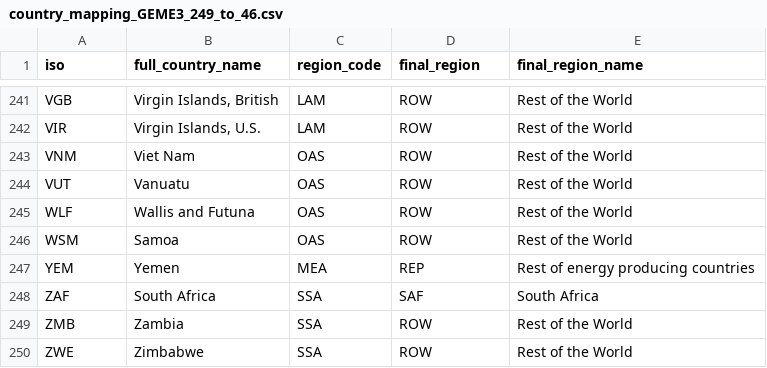
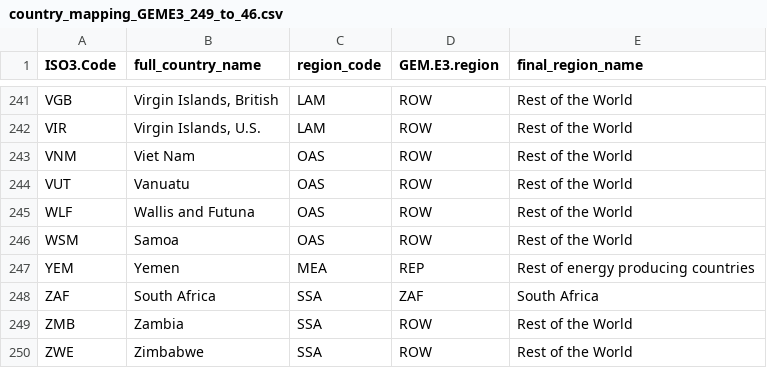
Before and after one commit to e3modelling/mrprom, a CSV file: inst/extdata/regional/country_mapping_GEME3_249_to_46.csv, drawn as a sheet; only a part is shown, gaps mark what is left out; the diff names each change by its address in the sheet, - before the commit and + after, or states it on an @@ line.

```diff
--- a/inst/extdata/regional/country_mapping_GEME3_249_to_46.csv
+++ b/inst/extdata/regional/country_mapping_GEME3_249_to_46.csv
-A1: iso
+A1: ISO3.Code
-D1: final_region
+D1: GEM.E3.region
-D248 (GEM.E3.region): SAF
+D248 (GEM.E3.region): ZAF
```
Also changed, not shown: 2 other files.
